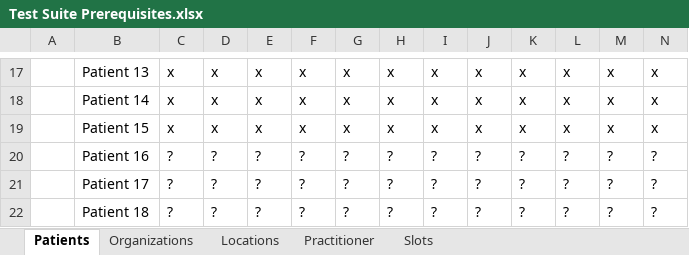
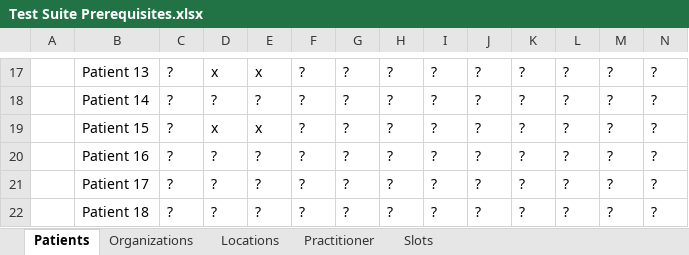
Before and after one commit to nhsconnect/gpconnect-provider-testing, an Excel workbook: Data/Test Suite Prerequisites.xlsx, sheet Patients, drawn as a sheet; only a part is shown, gaps mark what is left out; values as stored, in another font and other column widths than the file's, no cell formats; charts and pictures not drawn; the diff covers the shown part only; the diff names each change by its address in the sheet, - before the commit and + after, or states it on an @@ line.

```diff
--- a/Data/Test Suite Prerequisites.xlsx (sheet Patients)
+++ b/Data/Test Suite Prerequisites.xlsx (sheet Patients)
-C17:C19: x
+C17:C19: ?
-F17:F19: x
+F17:F19: ?
-G17:G19: x
+G17:G19: ?
-H17:H19: x
+H17:H19: ?
-I17:I19: x
+I17:I19: ?
-J17:J19: x
+J17:J19: ?
-K17:K19: x
+K17:K19: ?
-L17:L19: x
+L17:L19: ?
-M17:M19: x
+M17:M19: ?
-N17:N19: x
+N17:N19: ?
-D18: x
+D18: ?
-E18: x
+E18: ?
```
Also changed, not shown: 79 edited cells elsewhere in this sheet, cell formats, 4 other files.
